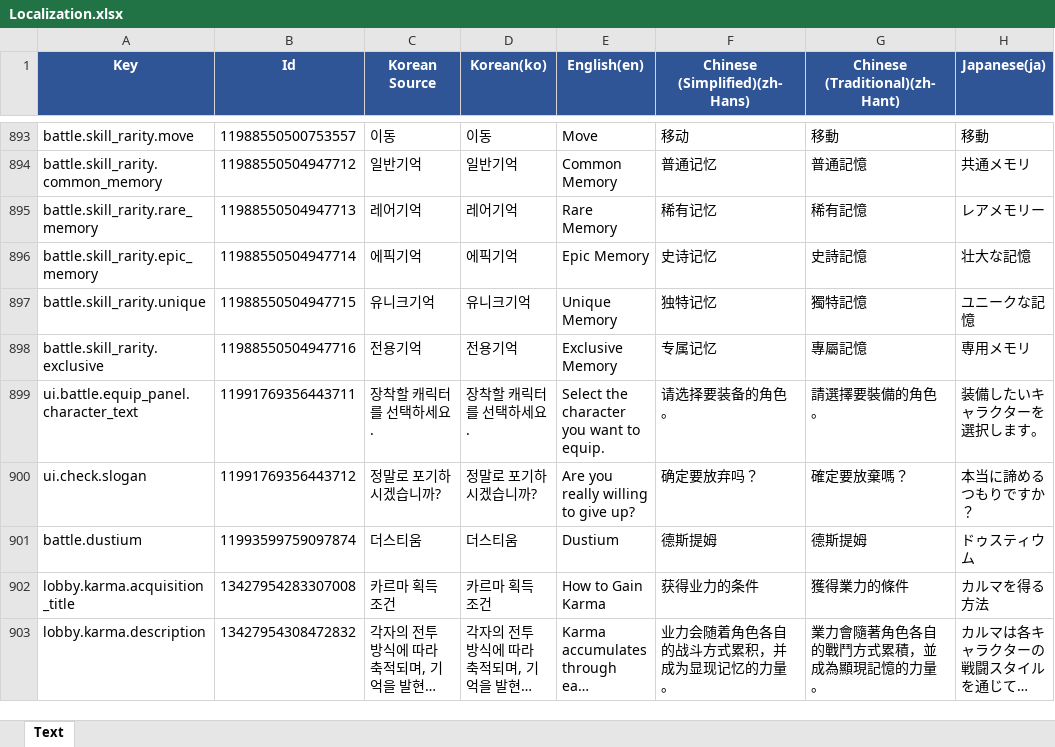
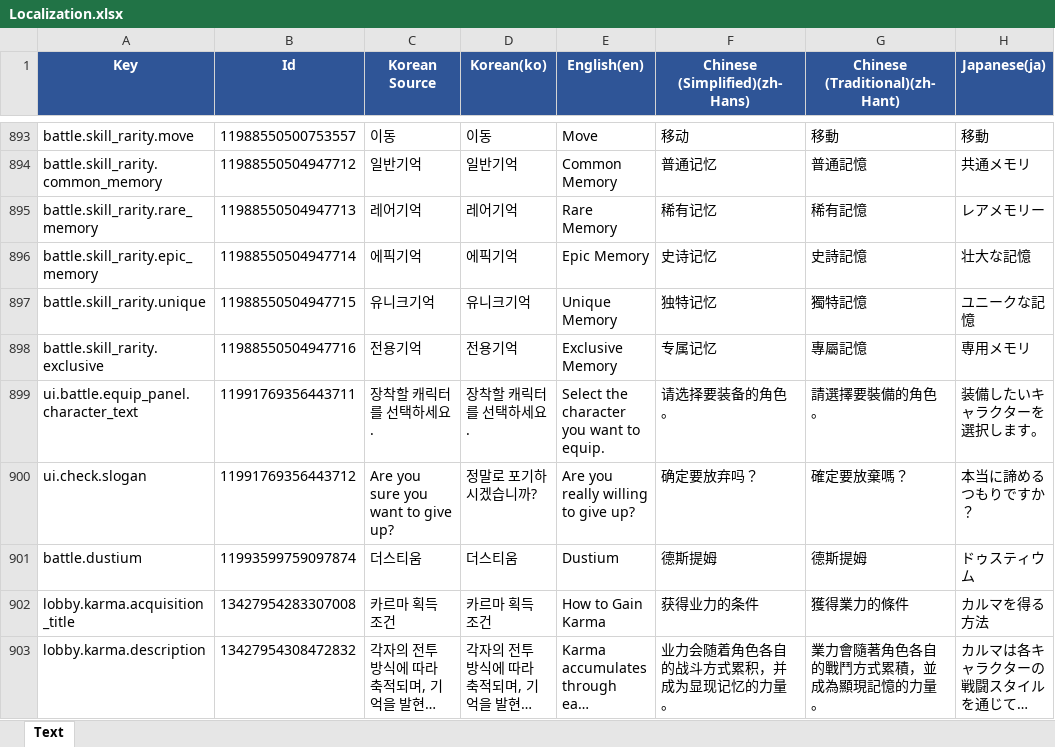
Before and after one commit to BIRANG22/RELIC, an Excel workbook: Assets/ExcelSource/Localization.xlsx, sheet Text, drawn as a sheet; only a part is shown, gaps mark what is left out; long unchanged cells end in …; values as stored, in another font and other column widths than the file's, no borders; the diff names each change by its address in the sheet, - before the commit and + after, or states it on an @@ line.

```diff
--- a/Assets/ExcelSource/Localization.xlsx (sheet Text)
+++ b/Assets/ExcelSource/Localization.xlsx (sheet Text)
-C900 (Korean Source): 정말로 포기하시겠습니까?
+C900 (Korean Source): Are you sure you want to give up?
```
Also changed, not shown: Assets/ExcelSource/GameData.xlsx, 13 other files.
